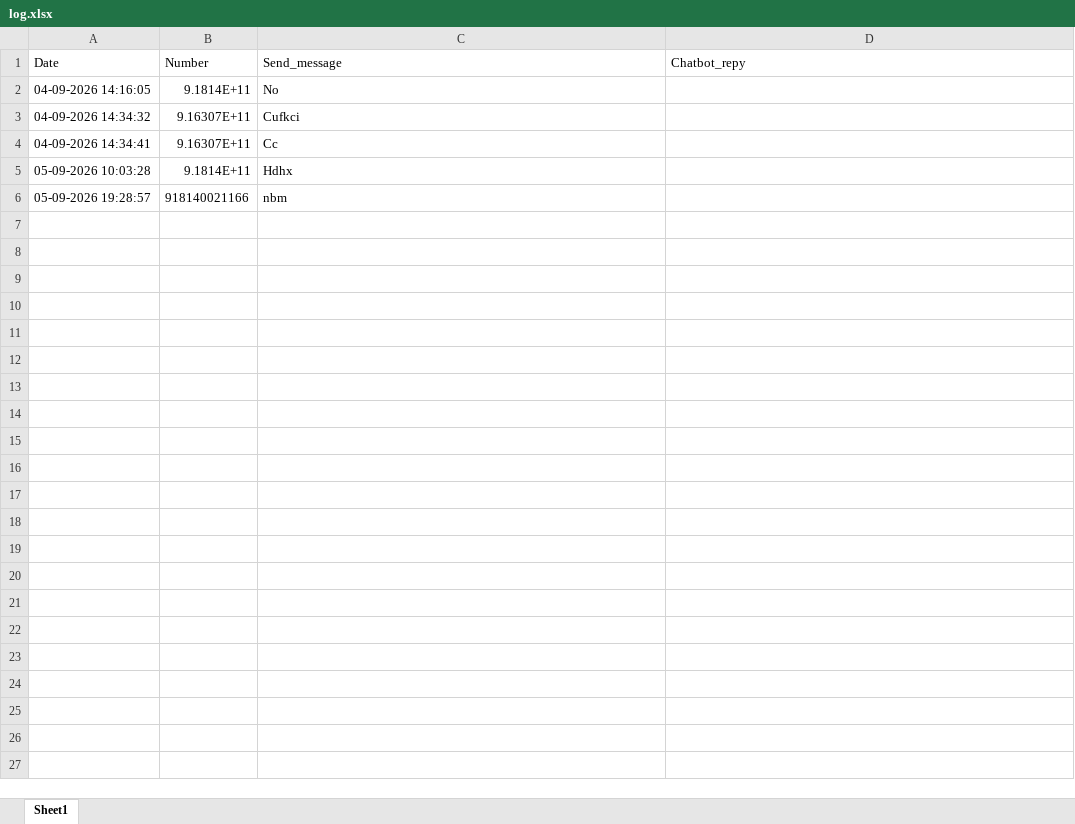
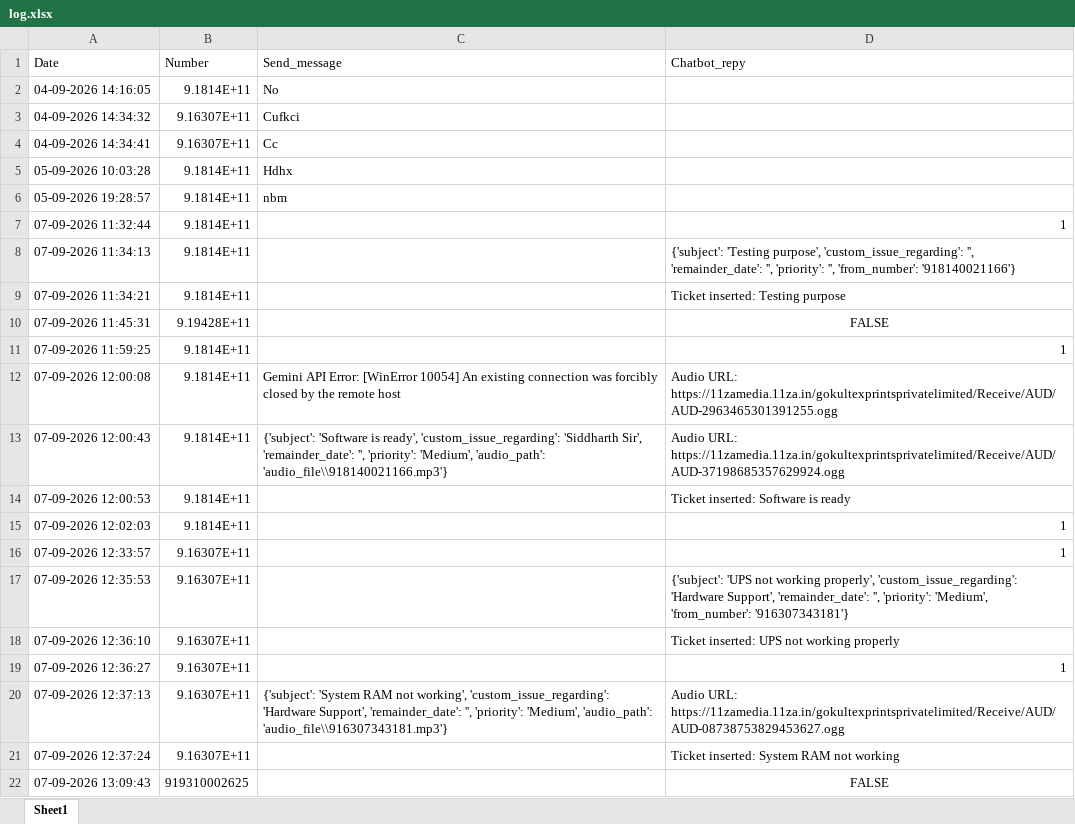
Before and after one commit to it-dineshpatil/gemini-bot, an Excel workbook: log.xlsx, sheet Sheet1, drawn as a sheet; values as stored, in another font and other column widths than the file's, no borders; the diff names each change by its address in the sheet, - before the commit and + after, or states it on an @@ line.

Commit message:
pending audio file attachement

```diff
--- a/log.xlsx (sheet Sheet1)
+++ b/log.xlsx (sheet Sheet1)
-B6 (Number): 918140021166
+B6 (Number): 9.1814E+11
+row 7: 07-09-2026 11:32:44 | 9.1814E+11 |  | 1
+row 8: 07-09-2026 11:34:13 | 9.1814E+11 |  | {'subject': 'Testing purpose', 'custom_issue_regarding': '', 'remainder_date': '', 'priority': '', 'from_number': '918140021166'}
+row 9: 07-09-2026 11:34:21 | 9.1814E+11 |  | Ticket inserted: Testing purpose
+row 10: 07-09-2026 11:45:31 | 9.19428E+11 |  | FALSE
+row 11: 07-09-2026 11:59:25 | 9.1814E+11 |  | 1
+row 12: 07-09-2026 12:00:08 | 9.1814E+11 | Gemini API Error: [WinError 10054] An existing connection was forcibly closed by the remote host | Audio URL: https://11zamedia.11za.in/gokultexprintsprivatelimited/Receive/AUD/AUD-2963465301391255.ogg
+row 13: 07-09-2026 12:00:43 | 9.1814E+11 | {'subject': 'Software is ready', 'custom_issue_regarding': 'Siddharth Sir', 'remainder_date': '', 'priority': 'Medium', 'audio_path': 'audio_file\\918140021166.mp3'} | Audio URL: https://11zamedia.11za.in/gokultexprintsprivatelimited/Receive/AUD/AUD-37198685357629924.ogg
+row 14: 07-09-2026 12:00:53 | 9.1814E+11 |  | Ticket inserted: Software is ready
+row 15: 07-09-2026 12:02:03 | 9.1814E+11 |  | 1
+row 16: 07-09-2026 12:33:57 | 9.16307E+11 |  | 1
+row 17: 07-09-2026 12:35:53 | 9.16307E+11 |  | {'subject': 'UPS not working properly', 'custom_issue_regarding': 'Hardware Support', 'remainder_date': '', 'priority': 'Medium', 'from_number': '916307343181'}
+row 18: 07-09-2026 12:36:10 | 9.16307E+11 |  | Ticket inserted: UPS not working properly
+row 19: 07-09-2026 12:36:27 | 9.16307E+11 |  | 1
+row 20: 07-09-2026 12:37:13 | 9.16307E+11 | {'subject': 'System RAM not working', 'custom_issue_regarding': 'Hardware Support', 'remainder_date': '', 'priority': 'Medium', 'audio_path': 'audio_file\\916307343181.mp3'} | Audio URL: https://11zamedia.11za.in/gokultexprintsprivatelimited/Receive/AUD/AUD-08738753829453627.ogg
+row 21: 07-09-2026 12:37:24 | 9.16307E+11 |  | Ticket inserted: System RAM not working
+row 22: 07-09-2026 13:09:43 | 919310002625 |  | FALSE
```
Also changed, not shown: 9 other files.
